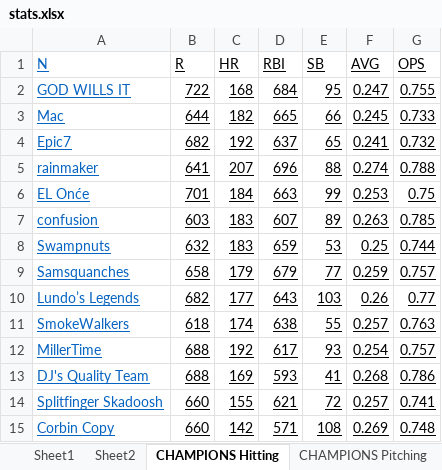
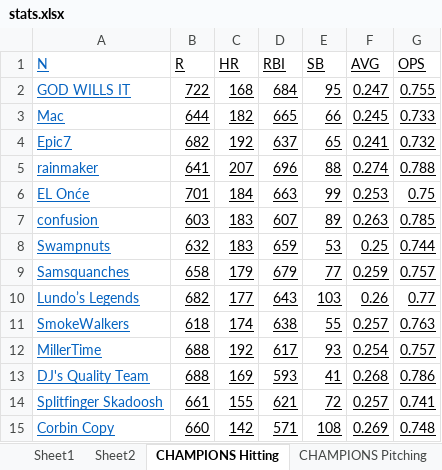
Before and after one commit to dbrewster42/baseball-roto, an Excel workbook: src/main/resources/files/stats.xlsx, sheet CHAMPIONS Hitting, drawn as a sheet; values as stored, in another font and other column widths than the file's, no borders; the diff names each change by its address in the sheet, - before the commit and + after, or states it on an @@ line.

```diff
--- a/src/main/resources/files/stats.xlsx (sheet CHAMPIONS Hitting)
+++ b/src/main/resources/files/stats.xlsx (sheet CHAMPIONS Hitting)
-B14 (R): 660
+B14 (R): 661
```
Also changed, not shown: 5 other files.
